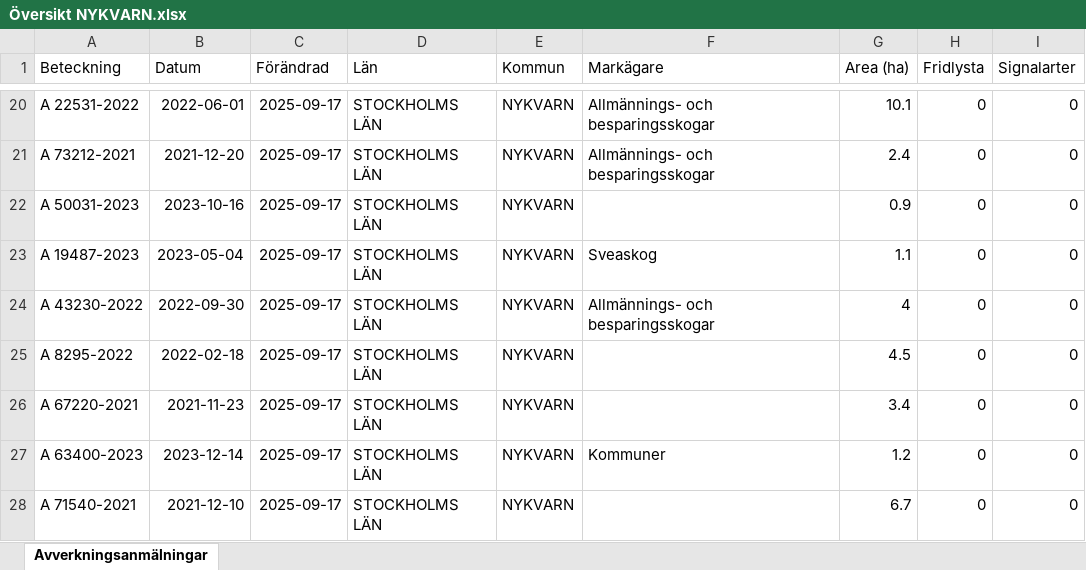
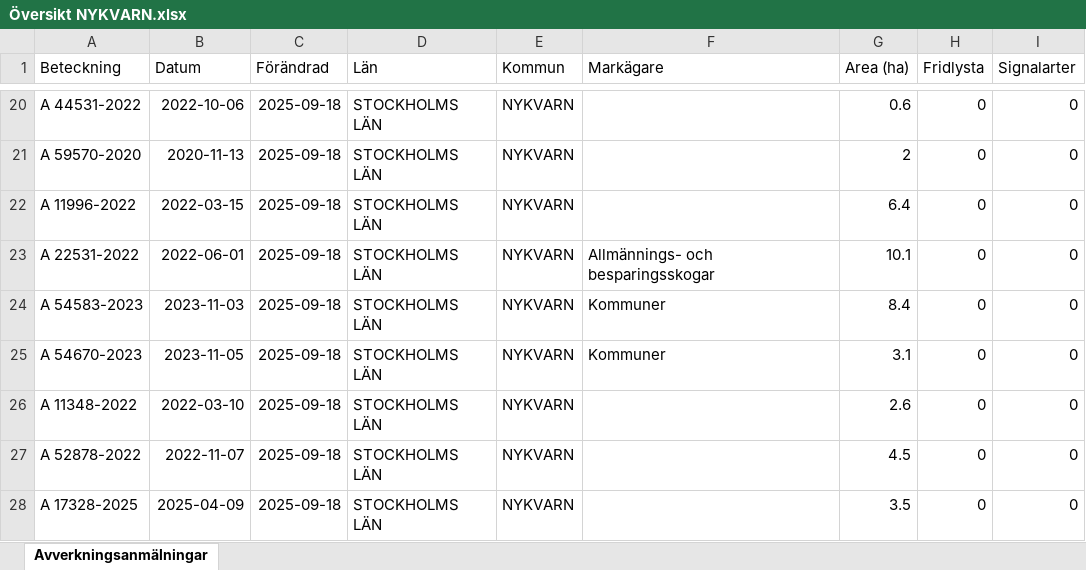
Before and after one commit to klasma/Logging_0140, an Excel workbook: Översikt NYKVARN.xlsx, sheet Avverkningsanmälningar, drawn as a sheet; only a part is shown, gaps mark what is left out; values as stored, in another font and other column widths than the file's, no borders; the diff covers the shown part only; the diff names each change by its address in the sheet, - before the commit and + after, or states it on an @@ line.

```diff
--- a/Översikt NYKVARN.xlsx (sheet Avverkningsanmälningar)
+++ b/Översikt NYKVARN.xlsx (sheet Avverkningsanmälningar)
-A20 (Beteckning): A 22531-2022
+A20 (Beteckning): A 44531-2022
-B20 (Datum): 2022-06-01
+B20 (Datum): 2022-10-06
-C20:C28 (Förändrad): 2025-09-17
+C20:C28 (Förändrad): 2025-09-18
-F20:F21 (Markägare): Allmännings- och besparingsskogar
+F20:F21 (Markägare): (empty)
-G20 (Area (ha)): 10.1
+G20 (Area (ha)): 0.6
-A21 (Beteckning): A 73212-2021
+A21 (Beteckning): A 59570-2020
-B21 (Datum): 2021-12-20
+B21 (Datum): 2020-11-13
-G21 (Area (ha)): 2.4
+G21 (Area (ha)): 2
-A22 (Beteckning): A 50031-2023
+A22 (Beteckning): A 11996-2022
-B22 (Datum): 2023-10-16
+B22 (Datum): 2022-03-15
-G22 (Area (ha)): 0.9
+G22 (Area (ha)): 6.4
-A23 (Beteckning): A 19487-2023
+A23 (Beteckning): A 22531-2022
-B23 (Datum): 2023-05-04
+B23 (Datum): 2022-06-01
-F23 (Markägare): Sveaskog
+F23 (Markägare): Allmännings- och besparingsskogar
-G23 (Area (ha)): 1.1
+G23 (Area (ha)): 10.1
-A24 (Beteckning): A 43230-2022
+A24 (Beteckning): A 54583-2023
-B24 (Datum): 2022-09-30
+B24 (Datum): 2023-11-03
-F24 (Markägare): Allmännings- och besparingsskogar
+F24 (Markägare): Kommuner
-G24 (Area (ha)): 4
+G24 (Area (ha)): 8.4
-A25 (Beteckning): A 8295-2022
+A25 (Beteckning): A 54670-2023
-B25 (Datum): 2022-02-18
+B25 (Datum): 2023-11-05
-F25 (Markägare): (empty)
+F25 (Markägare): Kommuner
-G25 (Area (ha)): 4.5
+G25 (Area (ha)): 3.1
-A26 (Beteckning): A 67220-2021
+A26 (Beteckning): A 11348-2022
-B26 (Datum): 2021-11-23
+B26 (Datum): 2022-03-10
-G26 (Area (ha)): 3.4
+G26 (Area (ha)): 2.6
-A27 (Beteckning): A 63400-2023
+A27 (Beteckning): A 52878-2022
-B27 (Datum): 2023-12-14
+B27 (Datum): 2022-11-07
-F27 (Markägare): Kommuner
+F27 (Markägare): (empty)
-G27 (Area (ha)): 1.2
+G27 (Area (ha)): 4.5
-A28 (Beteckning): A 71540-2021
+A28 (Beteckning): A 17328-2025
-B28 (Datum): 2021-12-10
+B28 (Datum): 2025-04-09
-G28 (Area (ha)): 6.7
+G28 (Area (ha)): 3.5
```
Also changed, not shown: 339 edited cells elsewhere in this sheet, artfynd/A 11388-2024 artfynd.xlsx, artfynd/A 23279-2025 artfynd.xlsx, 36 other files.
